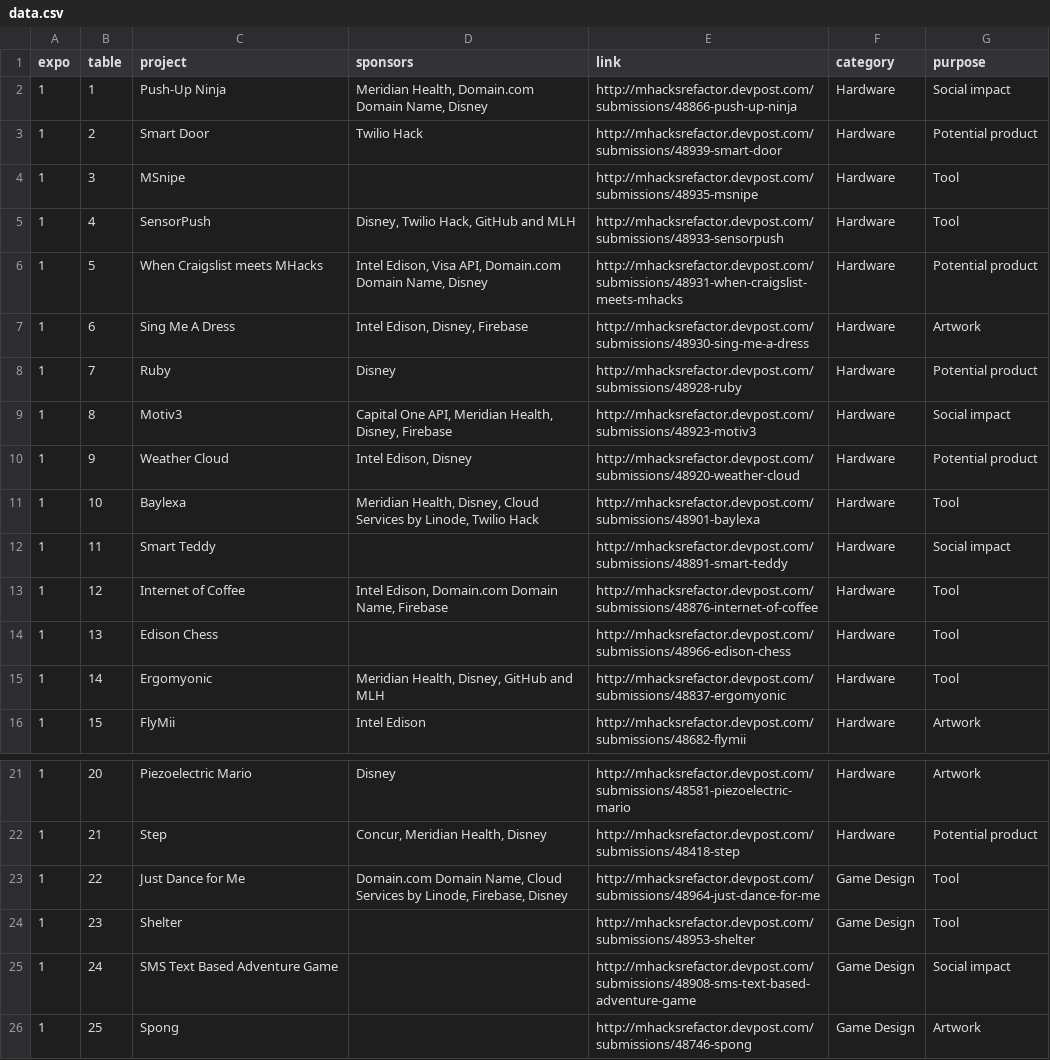
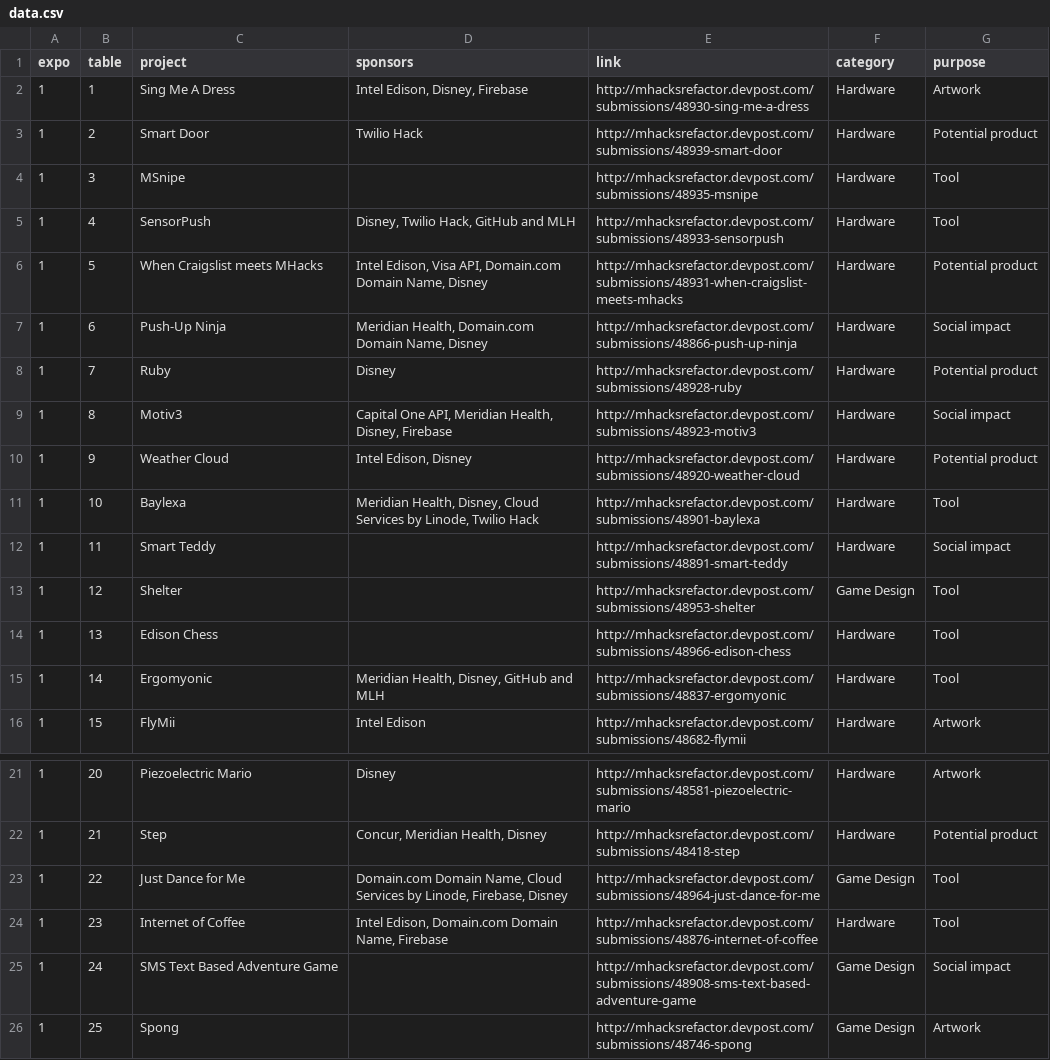
Before and after one commit to AlanLiu96/mhacks_refactor_expo, a CSV file: data/data.csv, drawn as a sheet; only a part is shown, gaps mark what is left out.

Commit message:
move IoT & pushup ninja

```diff
--- a/data/data.csv
+++ b/data/data.csv
@@ -1,3 +1,3 @@
 expo,table,project,sponsors,link,category,purpose,
-1,1,Push-Up Ninja,"Meridian Health, Domain.com Domain Name, Disney",http://mhacksrefactor.devpost.com/submissions/48866-push-up-ninja,Hardware,Social impact,
+1,1,Sing Me A Dress,"Intel Edison, Disney, Firebase",http://mhacksrefactor.devpost.com/submissions/48930-sing-me-a-dress,Hardware,Artwork,
 1,2,Smart Door,Twilio Hack,http://mhacksrefactor.devpost.com/submissions/48939-smart-door,Hardware,Potential product,
@@ -6,3 +6,3 @@ expo,table,project,sponsors,link,category,purpose,
 1,5,When Craigslist meets MHacks,"Intel Edison, Visa API, Domain.com Domain Name, Disney",http://mhacksrefactor.devpost.com/submissions/48931-when-craigslist-meets-mhacks,Hardware,Potential product,
-1,6,Sing Me A Dress,"Intel Edison, Disney, Firebase",http://mhacksrefactor.devpost.com/submissions/48930-sing-me-a-dress,Hardware,Artwork,
+1,6,Push-Up Ninja,"Meridian Health, Domain.com Domain Name, Disney",http://mhacksrefactor.devpost.com/submissions/48866-push-up-ninja,Hardware,Social impact,
 1,7,Ruby,Disney,http://mhacksrefactor.devpost.com/submissions/48928-ruby,Hardware,Potential product,
@@ -12,3 +12,3 @@ expo,table,project,sponsors,link,category,purpose,
 1,11,Smart Teddy,,http://mhacksrefactor.devpost.com/submissions/48891-smart-teddy,Hardware,Social impact,
-1,12,Internet of Coffee,"Intel Edison, Domain.com Domain Name, Firebase",http://mhacksrefactor.devpost.com/submissions/48876-internet-of-coffee,Hardware,Tool,
+1,12,Shelter,,http://mhacksrefactor.devpost.com/submissions/48953-shelter,Game Design,Tool,
 1,13,Edison Chess,,http://mhacksrefactor.devpost.com/submissions/48966-edison-chess,Hardware,Tool,
@@ -23,3 +23,3 @@ expo,table,project,sponsors,link,category,purpose,
 1,22,Just Dance for Me,"Domain.com Domain Name, Cloud Services by Linode, Firebase, Disney",http://mhacksrefactor.devpost.com/submissions/48964-just-dance-for-me,Game Design,Tool,
-1,23,Shelter,,http://mhacksrefactor.devpost.com/submissions/48953-shelter,Game Design,Tool,
+1,23,Internet of Coffee,"Intel Edison, Domain.com Domain Name, Firebase",http://mhacksrefactor.devpost.com/submissions/48876-internet-of-coffee,Hardware,Tool,
 1,24,SMS Text Based Adventure Game,,http://mhacksrefactor.devpost.com/submissions/48908-sms-text-based-adventure-game,Game Design,Social impact,
```
